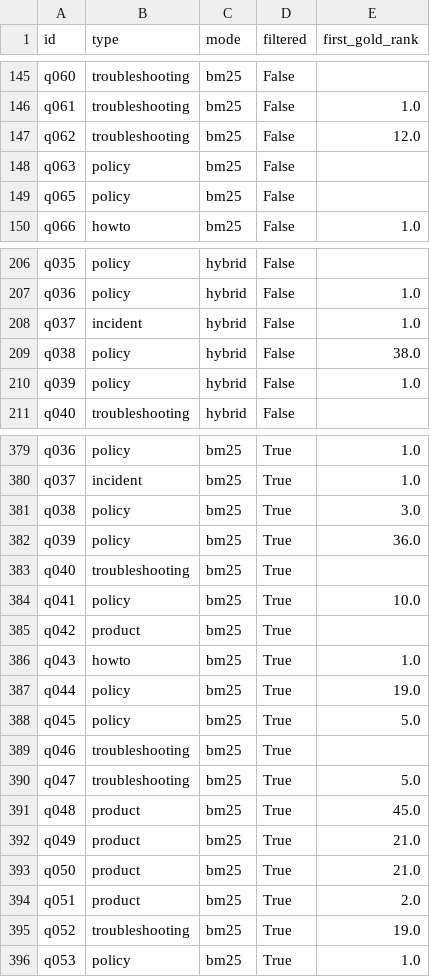
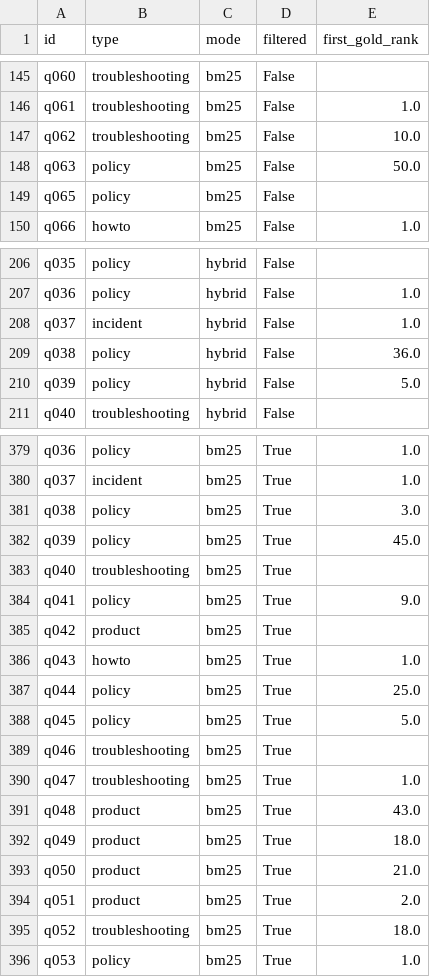
Before and after one commit to Manojkaipu/support-rag, a CSV file: results/retrieval_per_question.csv, drawn as a sheet; only a part is shown, gaps mark what is left out; the diff covers the shown part only.

```diff
--- a/results/retrieval_per_question.csv
+++ b/results/retrieval_per_question.csv
@@ -146,4 +146,4 @@ q060,troubleshooting,bm25,False,
 q061,troubleshooting,bm25,False,1.0
-q062,troubleshooting,bm25,False,12.0
-q063,policy,bm25,False,
+q062,troubleshooting,bm25,False,10.0
+q063,policy,bm25,False,50.0
 q065,policy,bm25,False,
@@ -208,4 +208,4 @@ q036,policy,hybrid,False,1.0
 q037,incident,hybrid,False,1.0
-q038,policy,hybrid,False,38.0
-q039,policy,hybrid,False,1.0
+q038,policy,hybrid,False,36.0
+q039,policy,hybrid,False,5.0
 q040,troubleshooting,hybrid,False,
@@ -381,16 +381,16 @@ q037,incident,bm25,True,1.0
 q038,policy,bm25,True,3.0
-q039,policy,bm25,True,36.0
+q039,policy,bm25,True,45.0
 q040,troubleshooting,bm25,True,
-q041,policy,bm25,True,10.0
+q041,policy,bm25,True,9.0
 q042,product,bm25,True,
 q043,howto,bm25,True,1.0
-q044,policy,bm25,True,19.0
+q044,policy,bm25,True,25.0
 q045,policy,bm25,True,5.0
 q046,troubleshooting,bm25,True,
-q047,troubleshooting,bm25,True,5.0
-q048,product,bm25,True,45.0
-q049,product,bm25,True,21.0
+q047,troubleshooting,bm25,True,1.0
+q048,product,bm25,True,43.0
+q049,product,bm25,True,18.0
 q050,product,bm25,True,21.0
 q051,product,bm25,True,2.0
-q052,troubleshooting,bm25,True,19.0
+q052,troubleshooting,bm25,True,18.0
 q053,policy,bm25,True,1.0
```
Also changed, not shown: 37 edited cells elsewhere in this file, results/retrieval.csv, 3 other files.
